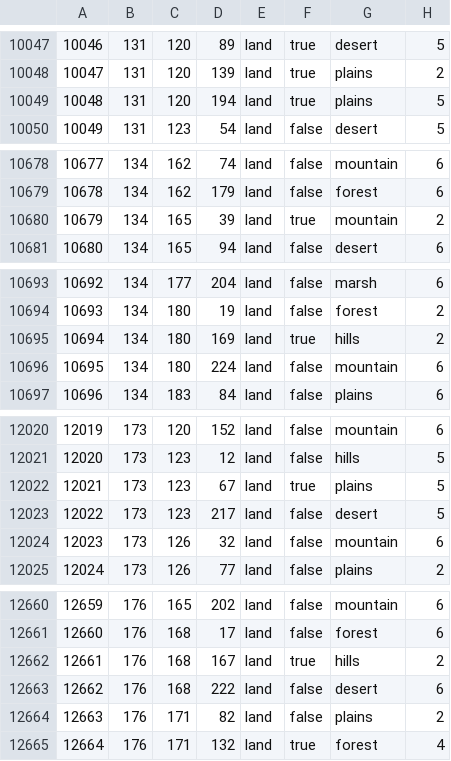
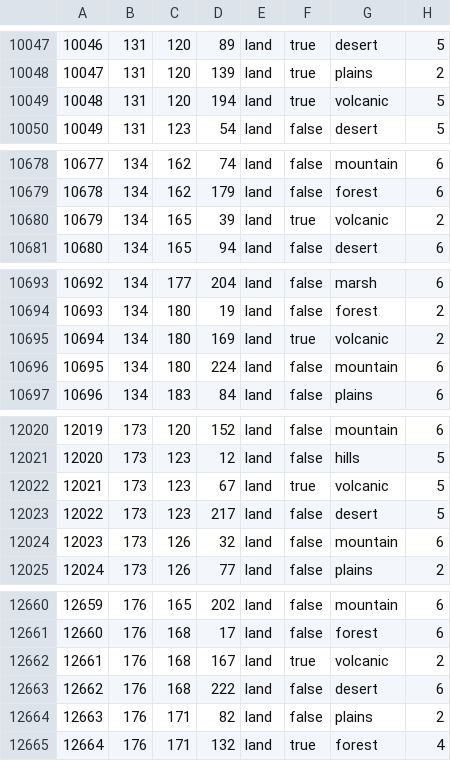
Before and after one commit to Cold-War-Iron-Curtain-Dev-Team/ColdWarIronCurtain, a CSV file: Cold War Iron Curtain/map/definition.csv, drawn as a sheet; only a part is shown, gaps mark what is left out; the diff covers the shown part only.

```diff
--- a/Cold War Iron Curtain/map/definition.csv
+++ b/Cold War Iron Curtain/map/definition.csv
@@ -10048,3 +10048,3 @@
 10047;131;120;139;land;true;plains;2
-10048;131;120;194;land;true;plains;5
+10048;131;120;194;land;true;volcanic;5
 10049;131;123;54;land;false;desert;5
@@ -10679,3 +10679,3 @@
 10678;134;162;179;land;false;forest;6
-10679;134;165;39;land;true;mountain;2
+10679;134;165;39;land;true;volcanic;2
 10680;134;165;94;land;false;desert;6
@@ -10694,3 +10694,3 @@
 10693;134;180;19;land;false;forest;2
-10694;134;180;169;land;true;hills;2
+10694;134;180;169;land;true;volcanic;2
 10695;134;180;224;land;false;mountain;6
@@ -12021,3 +12021,3 @@
 12020;173;123;12;land;false;hills;5
-12021;173;123;67;land;true;plains;5
+12021;173;123;67;land;true;volcanic;5
 12022;173;123;217;land;false;desert;5
@@ -12661,3 +12661,3 @@
 12660;176;168;17;land;false;forest;6
-12661;176;168;167;land;true;hills;2
+12661;176;168;167;land;true;volcanic;2
 12662;176;168;222;land;false;desert;6
```
Also changed, not shown: 8 edited cells elsewhere in this file, 15 other files.
